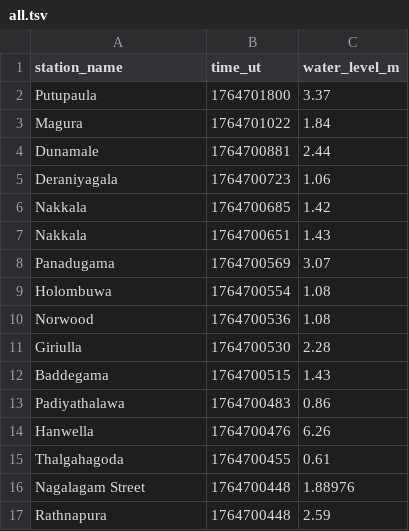
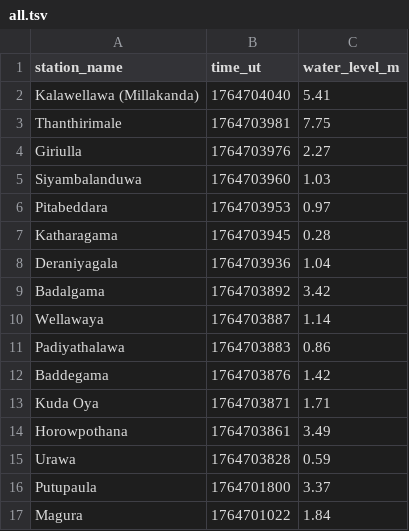
Before and after one commit to nuuuwan/lk_irrigation, a TSV file: data/all.tsv, drawn as a sheet; only a part is shown; the shorter side is filled out with more unchanged rows.

```diff
--- a/data/all.tsv
+++ b/data/all.tsv
@@ -1,2 +1,16 @@
 station_name	time_ut	water_level_m
+Kalawellawa (Millakanda)	1764704040	5.41
+Thanthirimale	1764703981	7.75
+Giriulla	1764703976	2.27
+Siyambalanduwa	1764703960	1.03
+Pitabeddara	1764703953	0.97
+Katharagama	1764703945	0.28
+Deraniyagala	1764703936	1.04
+Badalgama	1764703892	3.42
+Wellawaya	1764703887	1.14
+Padiyathalawa	1764703883	0.86
+Baddegama	1764703876	1.42
+Kuda Oya	1764703871	1.71
+Horowpothana	1764703861	3.49
+Urawa	1764703828	0.59
 Putupaula	1764701800	3.37
```
Also changed, not shown: data/latest-100.tsv, data/latest-1000.tsv, 33 other files.
